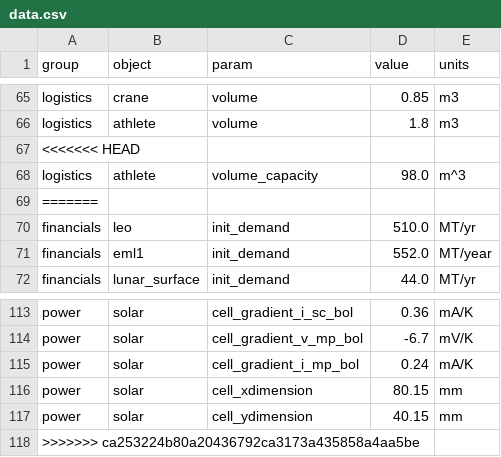
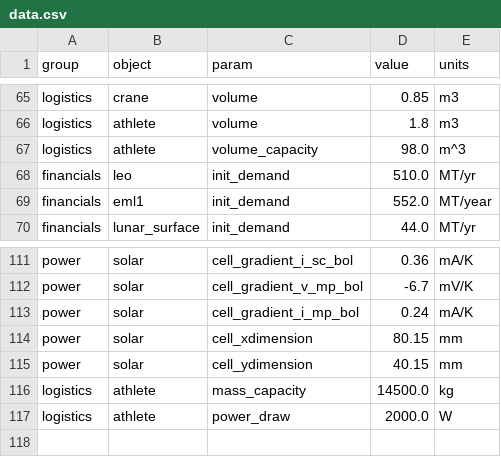
Before and after one commit to ulfkemmsies/DSE_Exodus, a CSV file: data.csv, drawn as a sheet; only a part is shown, gaps mark what is left out; removed rows and columns are numbered as before the commit, all else as after; the diff names each change by its address in the sheet, - before the commit and + after, or states it on an @@ line.

```diff
--- a/data.csv
+++ b/data.csv
-row 67: <<<<<<< HEAD
-row 69: =======
-row 118: >>>>>>> ca253224b80a20436792ca3173a435858a4aa5be
+row 116: logistics | athlete | mass_capacity | 14500.0 | kg
+row 117: logistics | athlete | power_draw | 2000.0 | W
```
Also changed, not shown: 1 other file.
